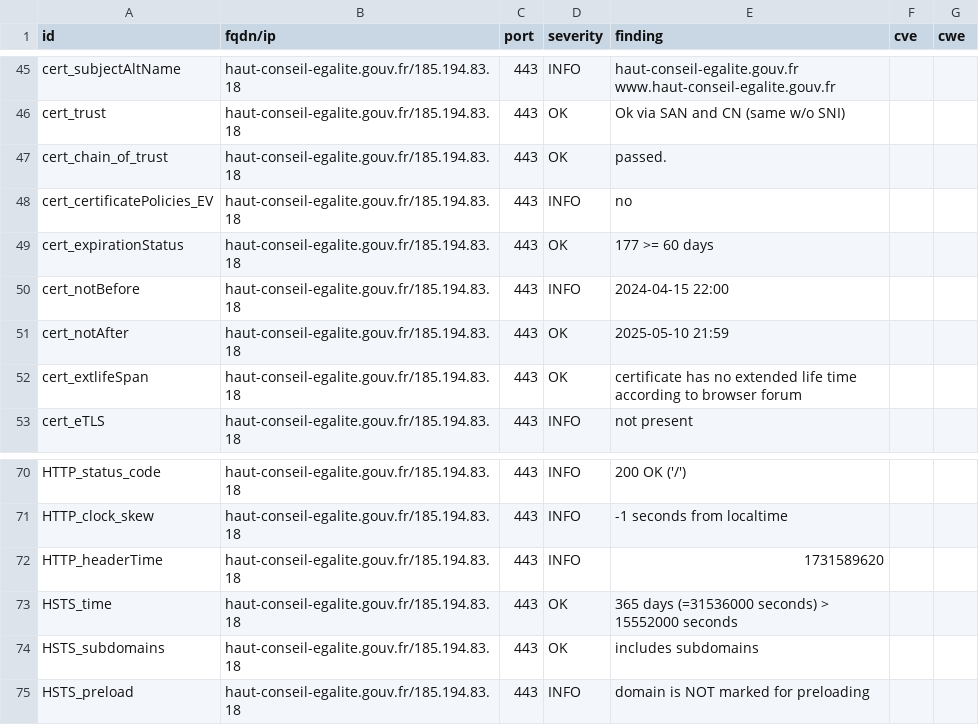
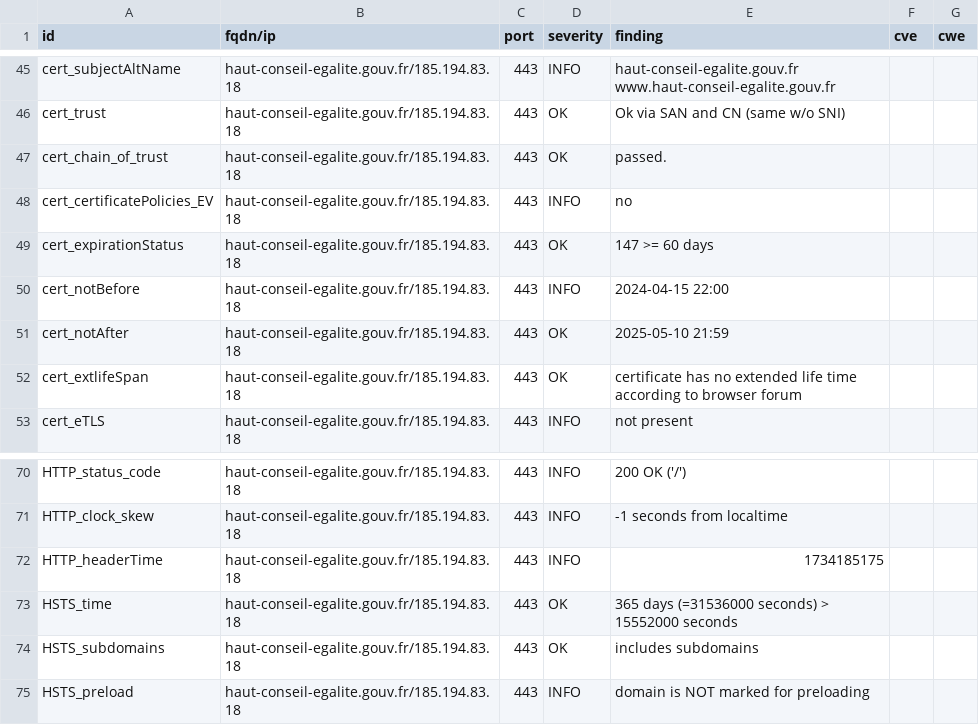
Before and after one commit to GKO-org/dashlordPrd5, a CSV file: results/aHR0cHM6Ly9oYXV0LWNvbnNlaWwtZWdhbGl0ZS5nb3V2LmZy/testssl.csv, drawn as a sheet; only a part is shown, gaps mark what is left out.

```diff
--- a/results/aHR0cHM6Ly9oYXV0LWNvbnNlaWwtZWdhbGl0ZS5nb3V2LmZy/testssl.csv
+++ b/results/aHR0cHM6Ly9oYXV0LWNvbnNlaWwtZWdhbGl0ZS5nb3V2LmZy/testssl.csv
@@ -48,3 +48,3 @@
 "cert_certificatePolicies_EV","haut-conseil-egalite.gouv.fr/185.194.83.18","443","INFO","no","",""
-"cert_expirationStatus","haut-conseil-egalite.gouv.fr/185.194.83.18","443","OK","177 >= 60 days","",""
+"cert_expirationStatus","haut-conseil-egalite.gouv.fr/185.194.83.18","443","OK","147 >= 60 days","",""
 "cert_notBefore","haut-conseil-egalite.gouv.fr/185.194.83.18","443","INFO","2024-04-15 22:00","",""
@@ -71,3 +71,3 @@
 "HTTP_clock_skew","haut-conseil-egalite.gouv.fr/185.194.83.18","443","INFO","-1 seconds from localtime","",""
-"HTTP_headerTime","haut-conseil-egalite.gouv.fr/185.194.83.18","443","INFO","1731589620","",""
+"HTTP_headerTime","haut-conseil-egalite.gouv.fr/185.194.83.18","443","INFO","1734185175","",""
 "HSTS_time","haut-conseil-egalite.gouv.fr/185.194.83.18","443","OK","365 days (=31536000 seconds) > 15552000 seconds","",""
```
Also changed, not shown: 9 other files.
